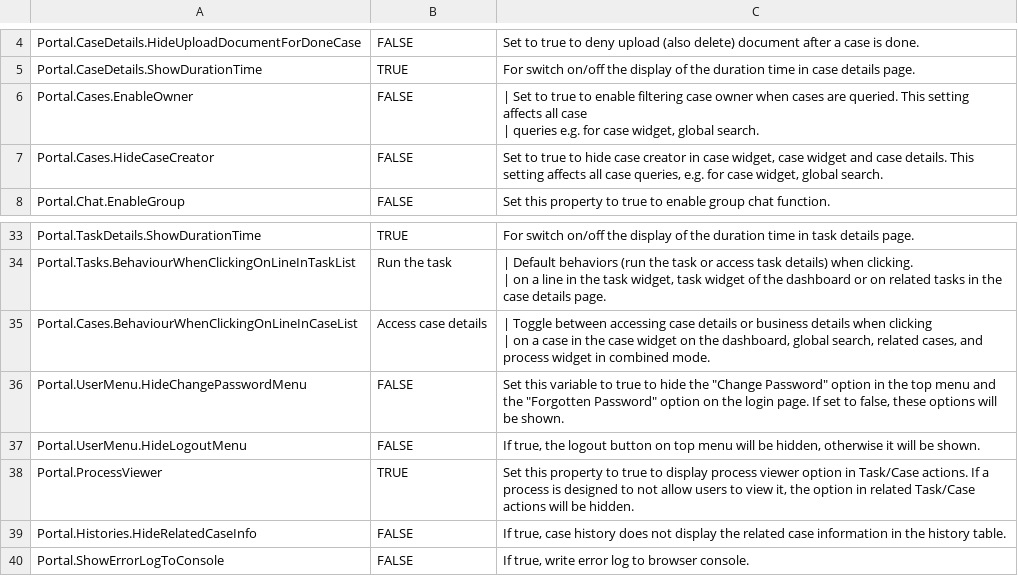
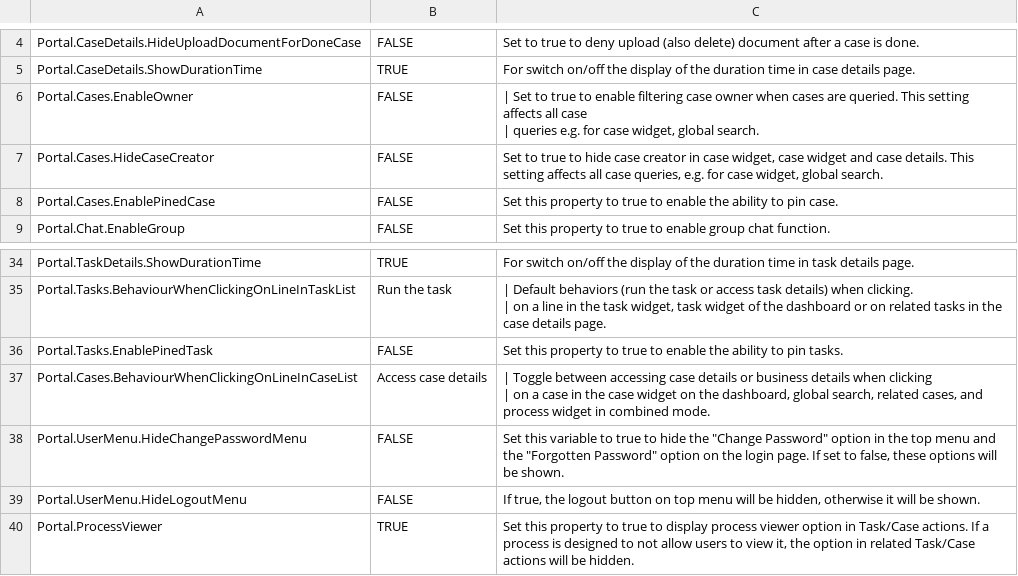
Before and after one commit to nntthuy-axonivy/portal, a CSV file: Documentation/portal-guide/source/portal-user-guide/admin-settings/documents/available_settings.csv, drawn as a sheet; only a part is shown, gaps mark what is left out; the shorter side is filled out with more unchanged rows.

Commit message:
IVYPORTAL-18829 Implementation of pin your task case 12 (#1768)
* feature/IVYPORTAL-18693-SPIKE-Pin-your-task-and-cases-by-priority-12
- add logic to mark task as favorite
_ add switch to get favorite task only
_ Modify TableWidget.xhtml
_ Add Favorite column model
_ Clean up

* feature/IVYPORTAL-18693-SPIKE-Pin-your-task-and-cases-by-priority-12
_ Adapt UI
_ Create Variable to enable task favorite
_ Handle rollback to hide favorite task
_ Add method to delete all favorite task
_ Show/hide Only favorite toggle
_ Handle Feedback

---------

Co-authored-by: nhthinh-axonivy <nhthinh@axonactive.com>

```diff
--- a/Documentation/portal-guide/source/portal-user-guide/admin-settings/documents/available_settings.csv
+++ b/Documentation/portal-guide/source/portal-user-guide/admin-settings/documents/available_settings.csv
@@ -8,2 +8,3 @@ Portal.Cases.EnableOwner,FALSE,"| Set to true to enable filtering case owner whe
 Portal.Cases.HideCaseCreator,FALSE,"Set to true to hide case creator in case widget, case widget and case details. This setting affects all case queries, e.g. for case widget, global search."
+Portal.Cases.EnablePinedCase,FALSE,"Set this property to true to enable the ability to pin case."
 Portal.Chat.EnableGroup,FALSE,Set this property to true to enable group chat function.
@@ -44,2 +45,3 @@ Portal.Tasks.BehaviourWhenClickingOnLineInTaskList,Run the task,"| Default behav
 | on a line in the task widget, task widget of the dashboard or on related tasks in the case details page."
+Portal.Tasks.EnablePinedTask,FALSE,"Set this property to true to enable the ability to pin tasks."
 Portal.Cases.BehaviourWhenClickingOnLineInCaseList,Access case details,"| Toggle between accessing case details or business details when clicking
```
Also changed, not shown: 58 other files.
